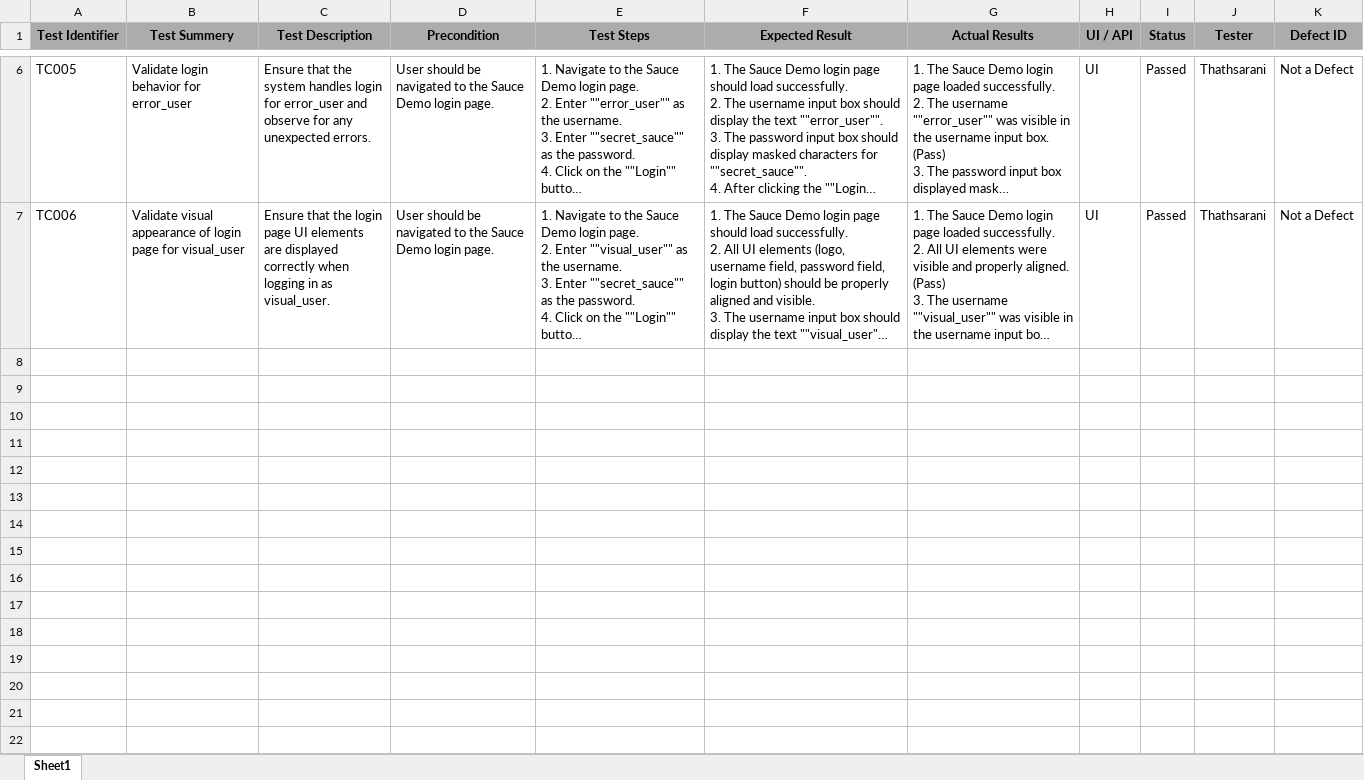
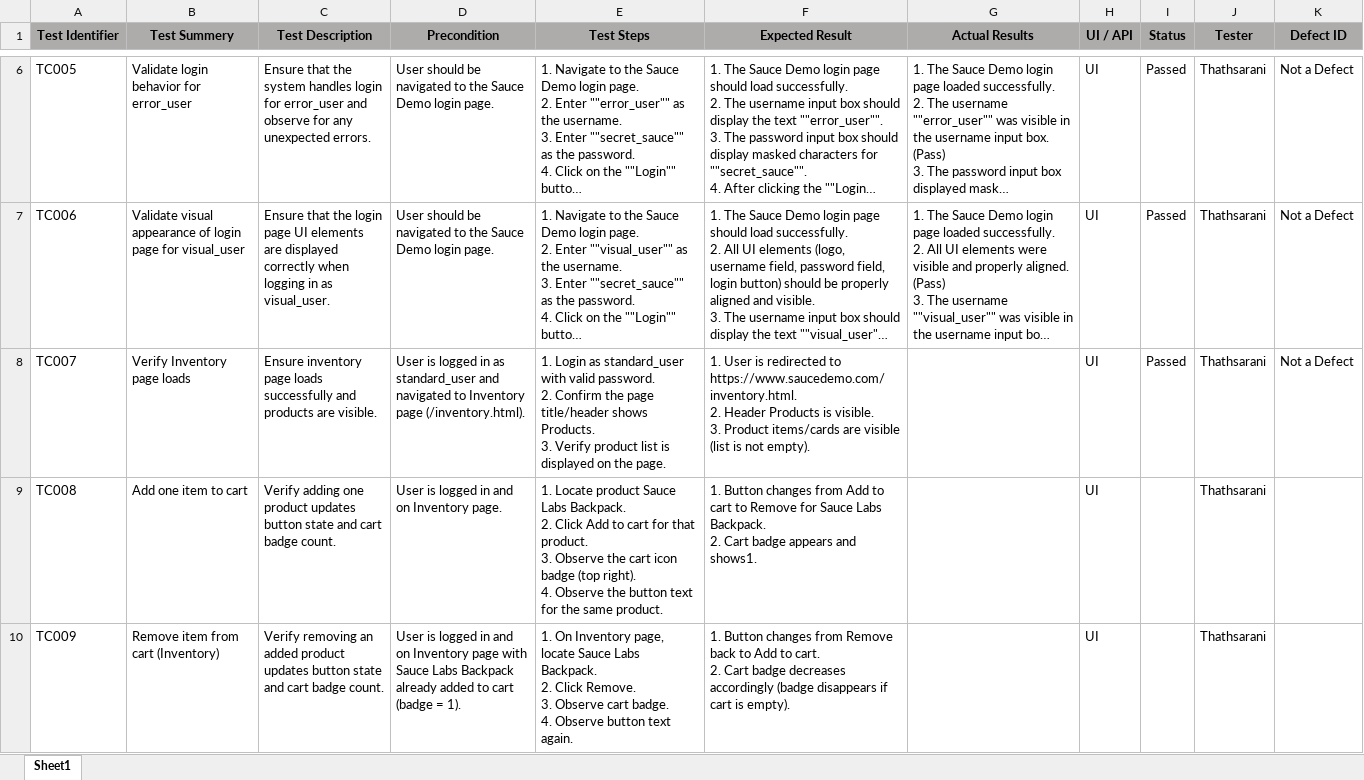
Before and after one commit to hasareka/saucedemo-qa-automation, an Excel workbook: test-cases/Test cases.xlsx, sheet Sheet1, drawn as a sheet; only a part is shown, gaps mark what is left out; long unchanged cells end in …; values as stored, in another font and other column widths than the file's, no borders; table styles not drawn; ↵ is a line break in a cell; the diff covers the shown part only; the diff names each change by its address in the sheet, - before the commit and + after, or states it on an @@ line.

Commit message:
test cases added for statndard user inventory, cart,checkout

```diff
--- a/test-cases/Test cases.xlsx (sheet Sheet1)
+++ b/test-cases/Test cases.xlsx (sheet Sheet1)
+row 8: TC007 | Verify Inventory page loads | Ensure inventory page loads successfully and products are visible. | User is logged in as standard_user and navigated to Inventory page (/inventory.html). | 1. Login as standard_user with valid password. ↵ 2. Confirm the page title/header shows Products. ↵ 3. Verify product list is displayed on the page. | 1. User is redirected to https://www.saucedemo.com/inventory.html. ↵ 2. Header Products is visible. ↵ 3. Product items/cards are visible (list is not empty). |  | UI | Passed | Thathsarani | Not a Defect
+row 9: TC008 | Add one item to cart | Verify adding one product updates button state and cart badge count. | User is logged in and on Inventory page. | 1. Locate product Sauce Labs Backpack. ↵ 2. Click Add to cart for that product. ↵ 3. Observe the cart icon badge (top right). ↵ 4. Observe the button text for the same product. | 1. Button changes from Add to cart to Remove for Sauce Labs Backpack. ↵ 2. Cart badge appears and shows1. |  | UI |  | Thathsarani
+row 10: TC009 | Remove item from cart (Inventory) | Verify removing an added product updates button state and cart badge count. | User is logged in and on Inventory page with Sauce Labs Backpack already added to cart (badge = 1). | 1. On Inventory page, locate Sauce Labs Backpack. ↵ 2. Click Remove. ↵ 3. Observe cart badge. ↵ 4. Observe button text again. | 1. Button changes from Remove back to Add to cart. ↵ 2. Cart badge decreases accordingly (badge disappears if cart is empty). |  | UI |  | Thathsarani
```
Also changed, not shown: 7 added rows elsewhere in this sheet, 13 other files.
